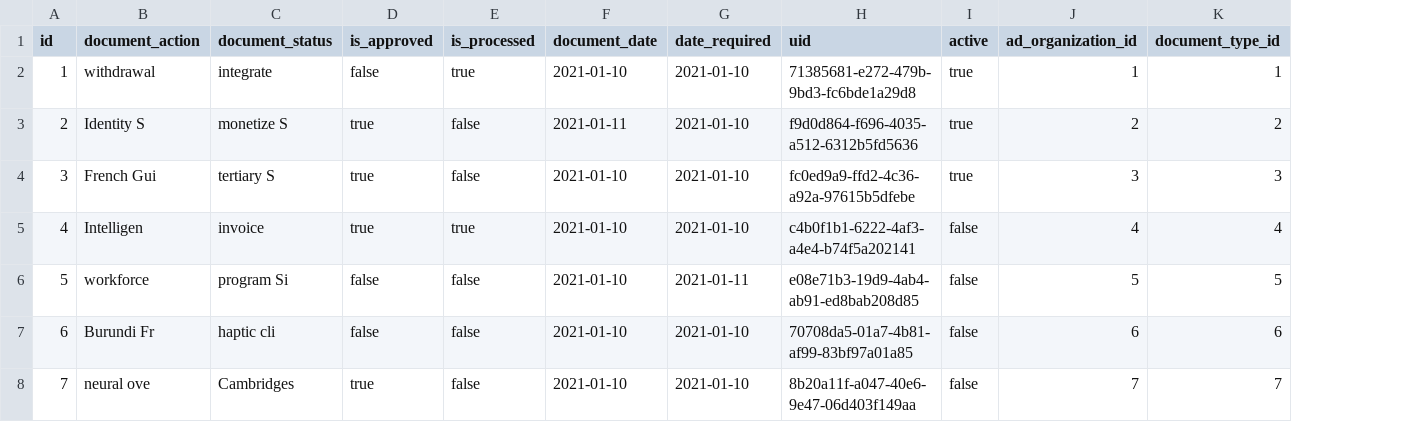
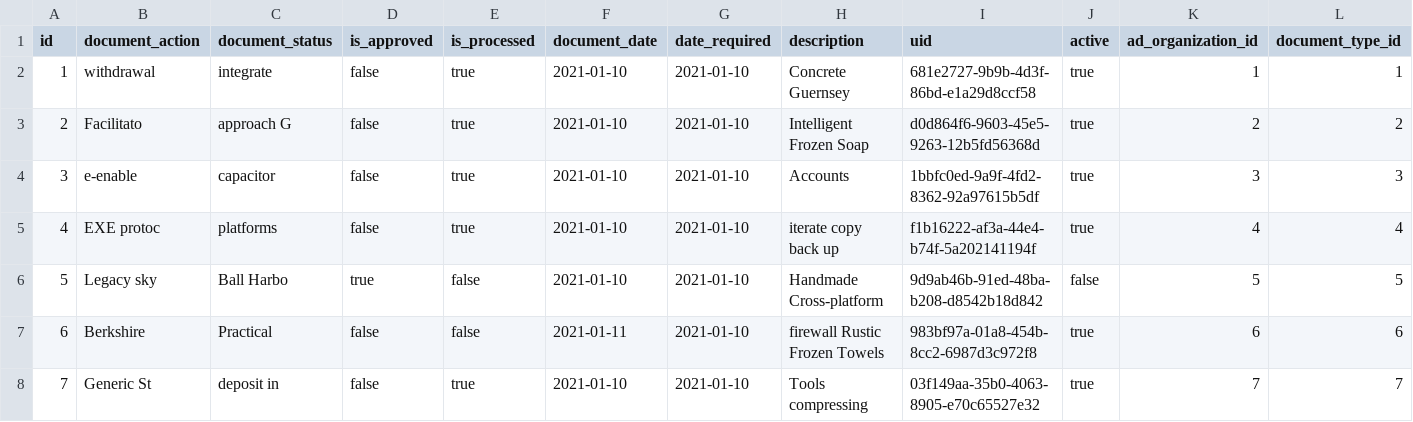
Before and after one commit to erid-rahmad/Eproch, a CSV file: src/main/resources/config/liquibase/fake-data/m_requisition.csv, drawn as a sheet; only a part is shown; addresses are those after the commit; the diff covers the shown part only; the diff names each change by its address in the sheet, - before the commit and + after, or states it on an @@ line.

Commit message:
AP-294 add description in purchase requisition header

```diff
--- a/src/main/resources/config/liquibase/fake-data/m_requisition.csv
+++ b/src/main/resources/config/liquibase/fake-data/m_requisition.csv
+column H (description), rows 2-8: Concrete Guernsey | Intelligent Frozen Soap | Accounts | iterate copy back up | Handmade Cross-platform | firewall Rustic Frozen Towels | Tools compressing
-I2 (uid): 71385681-e272-479b-9bd3-fc6bde1a29d8
+I2 (uid): 681e2727-9b9b-4d3f-86bd-e1a29d8ccf58
-B3 (document_action): Identity S
+B3 (document_action): Facilitato
-C3 (document_status): monetize S
+C3 (document_status): approach G
-D3:D5 (is_approved): true
+D3:D5 (is_approved): false
-E3:E4 (is_processed): false
+E3:E4 (is_processed): true
-F3 (document_date): 2021-01-11
+F3 (document_date): 2021-01-10
-I3 (uid): f9d0d864-f696-4035-a512-6312b5fd5636
+I3 (uid): d0d864f6-9603-45e5-9263-12b5fd56368d
-B4 (document_action): French Gui
+B4 (document_action): e-enable
-C4 (document_status): tertiary S
+C4 (document_status): capacitor
-I4 (uid): fc0ed9a9-ffd2-4c36-a92a-97615b5dfebe
+I4 (uid): 1bbfc0ed-9a9f-4fd2-8362-92a97615b5df
-B5 (document_action): Intelligen
+B5 (document_action): EXE protoc
-C5 (document_status): invoice
+C5 (document_status): platforms
-I5 (uid): c4b0f1b1-6222-4af3-a4e4-b74f5a202141
+I5 (uid): f1b16222-af3a-44e4-b74f-5a202141194f
-J5 (active): false
+J5 (active): true
-B6 (document_action): workforce
+B6 (document_action): Legacy sky
-C6 (document_status): program Si
+C6 (document_status): Ball Harbo
-D6 (is_approved): false
+D6 (is_approved): true
-G6 (date_required): 2021-01-11
+G6 (date_required): 2021-01-10
-I6 (uid): e08e71b3-19d9-4ab4-ab91-ed8bab208d85
+I6 (uid): 9d9ab46b-91ed-48ba-b208-d8542b18d842
-B7 (document_action): Burundi Fr
+B7 (document_action): Berkshire
-C7 (document_status): haptic cli
+C7 (document_status): Practical
-F7 (document_date): 2021-01-10
+F7 (document_date): 2021-01-11
-I7 (uid): 70708da5-01a7-4b81-af99-83bf97a01a85
+I7 (uid): 983bf97a-01a8-454b-8cc2-6987d3c972f8
-J7:J8 (active): false
+J7:J8 (active): true
-B8 (document_action): neural ove
+B8 (document_action): Generic St
-C8 (document_status): Cambridges
+C8 (document_status): deposit in
-D8 (is_approved): true
+D8 (is_approved): false
-E8 (is_processed): false
+E8 (is_processed): true
-I8 (uid): 8b20a11f-a047-40e6-9e47-06d403f149aa
+I8 (uid): 03f149aa-35b0-4063-8905-e70c65527e32
```
Also changed, not shown: 16 edited cells elsewhere in this file, 10 other files.
